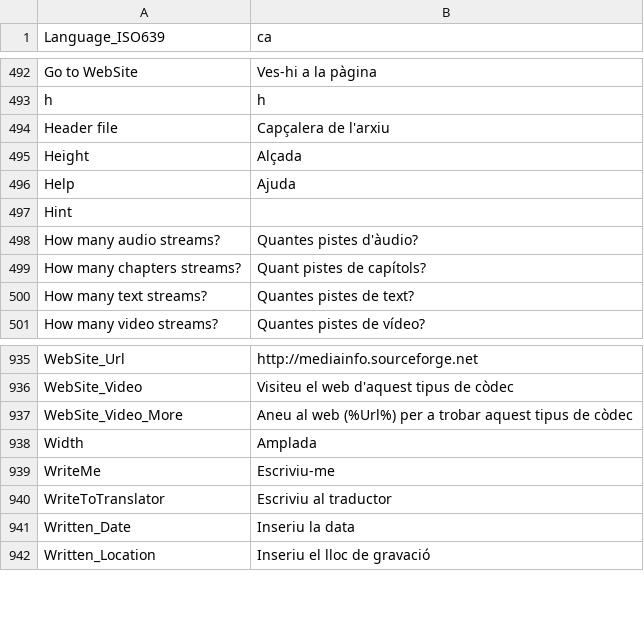
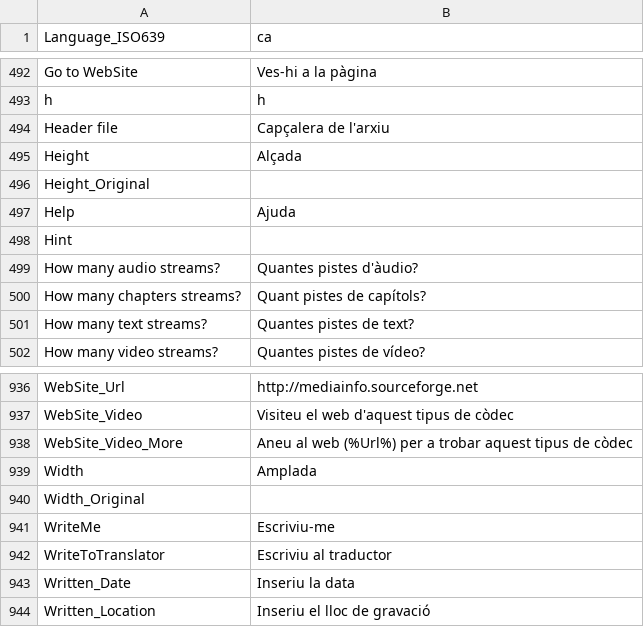
Before and after one commit to MediaArea/MediaInfo, a CSV file: Source/Ressource/Plugin/Language/ca.csv, drawn as a sheet; only a part is shown, gaps mark what is left out; the diff names each change by its address in the sheet, - before the commit and + after, or states it on an @@ line.

```diff
--- a/Source/Ressource/Plugin/Language/ca.csv
+++ b/Source/Ressource/Plugin/Language/ca.csv
+row 496: Height_Original
+row 940: Width_Original
```
Also changed, not shown: Source/Ressource/Language.csv, Source/Ressource/Plugin/Language/cs.csv, 28 other files.
